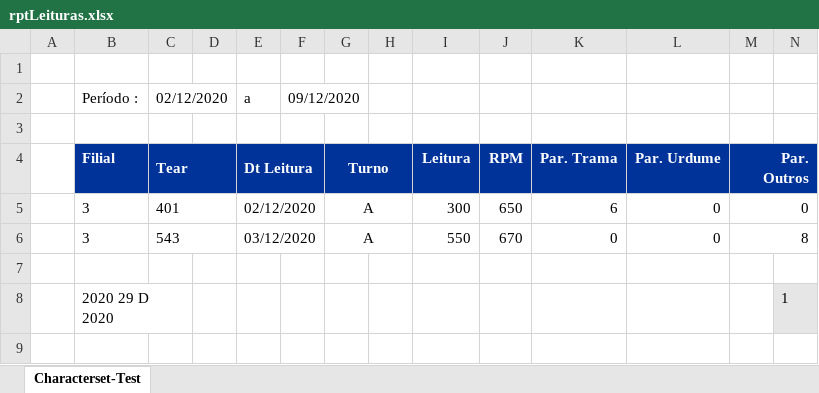
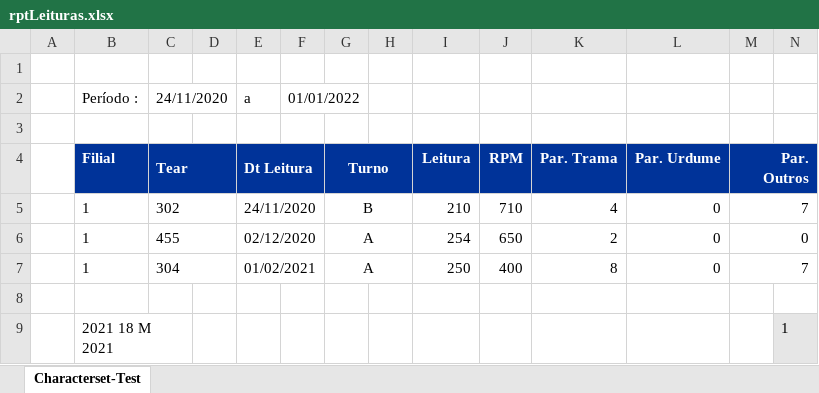
Before and after one commit to maildaltontavares/crudPHP, an Excel workbook: reports/rptLeituras.xlsx, sheet Characterset-Test, drawn as a sheet; values as stored, in another font and other column widths than the file's, no borders; charts and pictures not drawn; removed rows and columns are numbered as before the commit, all else as after; the diff names each change by its address in the sheet, - before the commit and + after, or states it on an @@ line.

```diff
--- a/reports/rptLeituras.xlsx (sheet Characterset-Test)
+++ b/reports/rptLeituras.xlsx (sheet Characterset-Test)
-C2 (Tear): 02/12/2020
+C2 (Tear): 24/11/2020
-F2: 09/12/2020
+F2: 01/01/2022
+row 5:  | 1 | 302 |  | 24/11/2020 |  | B |  | 210 | 710 | 4 | 0 | 7
-B6 (Filial): 3
+B6 (Filial): 1
-C6 (Tear): 401
+C6 (Tear): 455
-I6 (Leitura): 300
+I6 (Leitura): 254
-K6 (Par. Trama): 6
+K6 (Par. Trama): 2
-row 6:  | 3 | 543 |  | 03/12/2020 |  | A |  | 550 | 670 | 0 | 0 | 8
+row 7:  | 1 | 304 |  | 01/02/2021 |  | A |  | 250 | 400 | 8 | 0 | 7
-B9 (Filial): 2020 29 D 2020
+B9 (Filial): 2021 18 M 2021
```
Also changed, not shown: 20 other files.
